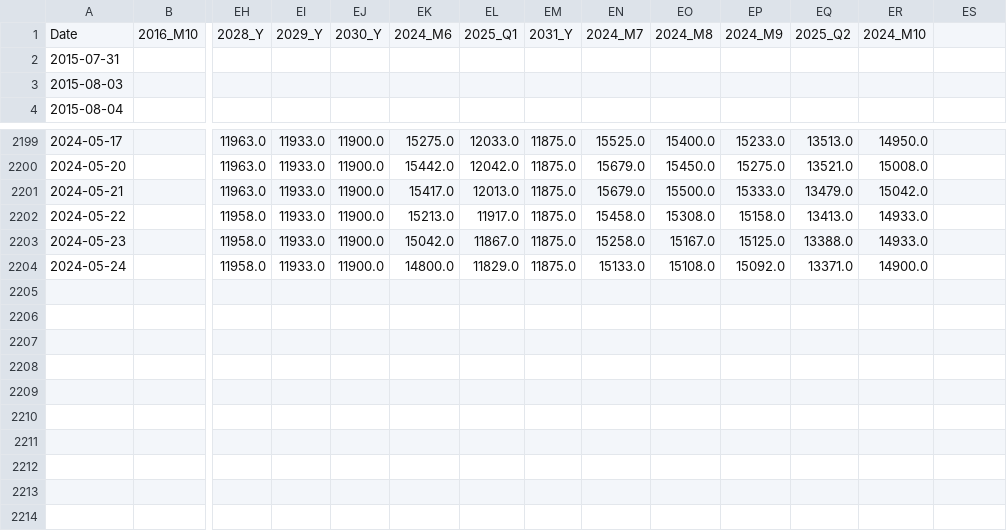
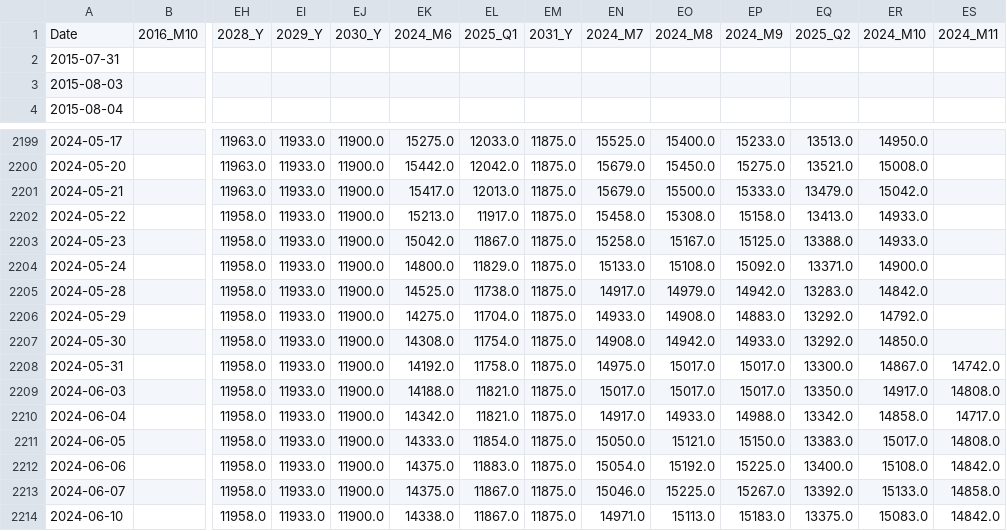
Before and after one commit to huanhuanbass/Freight, a CSV file: s10tc.csv, drawn as a sheet; only a part is shown, gaps mark what is left out; rows hold the shown columns only; the diff names each change by its address in the sheet, - before the commit and + after, or states it on an @@ line.

```diff
--- a/s10tc.csv
+++ b/s10tc.csv
-ES1: (empty)
+ES1: 2024_M11
+row 2205: 2024-05-28 |  | 11958.0 | 11933.0 | 11900.0 | 14525.0 | 11738.0 | 11875.0 | 14917.0 | 14979.0 | 14942.0 | 13283.0 | 14842.0
+row 2206: 2024-05-29 |  | 11958.0 | 11933.0 | 11900.0 | 14275.0 | 11704.0 | 11875.0 | 14933.0 | 14908.0 | 14883.0 | 13292.0 | 14792.0
+row 2207: 2024-05-30 |  | 11958.0 | 11933.0 | 11900.0 | 14308.0 | 11754.0 | 11875.0 | 14908.0 | 14942.0 | 14933.0 | 13292.0 | 14850.0
+row 2208: 2024-05-31 |  | 11958.0 | 11933.0 | 11900.0 | 14192.0 | 11758.0 | 11875.0 | 14975.0 | 15017.0 | 15017.0 | 13300.0 | 14867.0 | 14742.0
+row 2209: 2024-06-03 |  | 11958.0 | 11933.0 | 11900.0 | 14188.0 | 11821.0 | 11875.0 | 15017.0 | 15017.0 | 15017.0 | 13350.0 | 14917.0 | 14808.0
+row 2210: 2024-06-04 |  | 11958.0 | 11933.0 | 11900.0 | 14342.0 | 11821.0 | 11875.0 | 14917.0 | 14933.0 | 14988.0 | 13342.0 | 14858.0 | 14717.0
+row 2211: 2024-06-05 |  | 11958.0 | 11933.0 | 11900.0 | 14333.0 | 11854.0 | 11875.0 | 15050.0 | 15121.0 | 15150.0 | 13383.0 | 15017.0 | 14808.0
+row 2212: 2024-06-06 |  | 11958.0 | 11933.0 | 11900.0 | 14375.0 | 11883.0 | 11875.0 | 15054.0 | 15192.0 | 15225.0 | 13400.0 | 15108.0 | 14842.0
+row 2213: 2024-06-07 |  | 11958.0 | 11933.0 | 11900.0 | 14375.0 | 11867.0 | 11875.0 | 15046.0 | 15225.0 | 15267.0 | 13392.0 | 15133.0 | 14858.0
+row 2214: 2024-06-10 |  | 11958.0 | 11933.0 | 11900.0 | 14338.0 | 11867.0 | 11875.0 | 14971.0 | 15113.0 | 15183.0 | 13375.0 | 15083.0 | 14842.0
```
Also changed, not shown: c5tc_r.csv, p4tc_r.csv, 4 other files.
